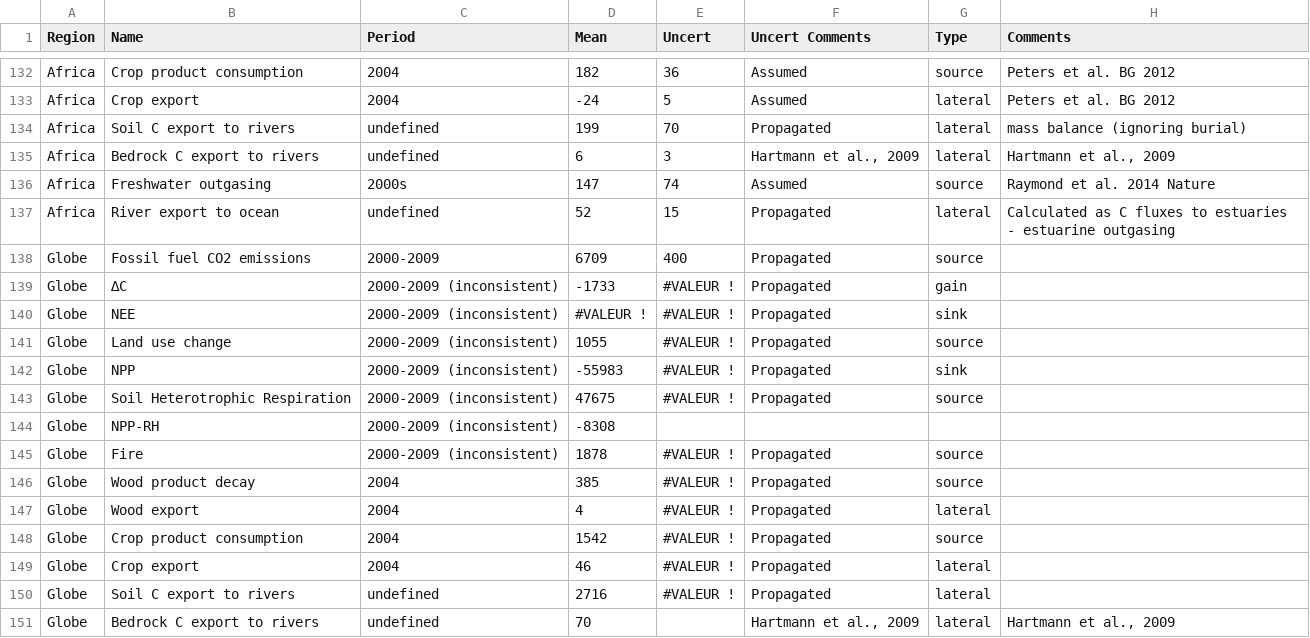
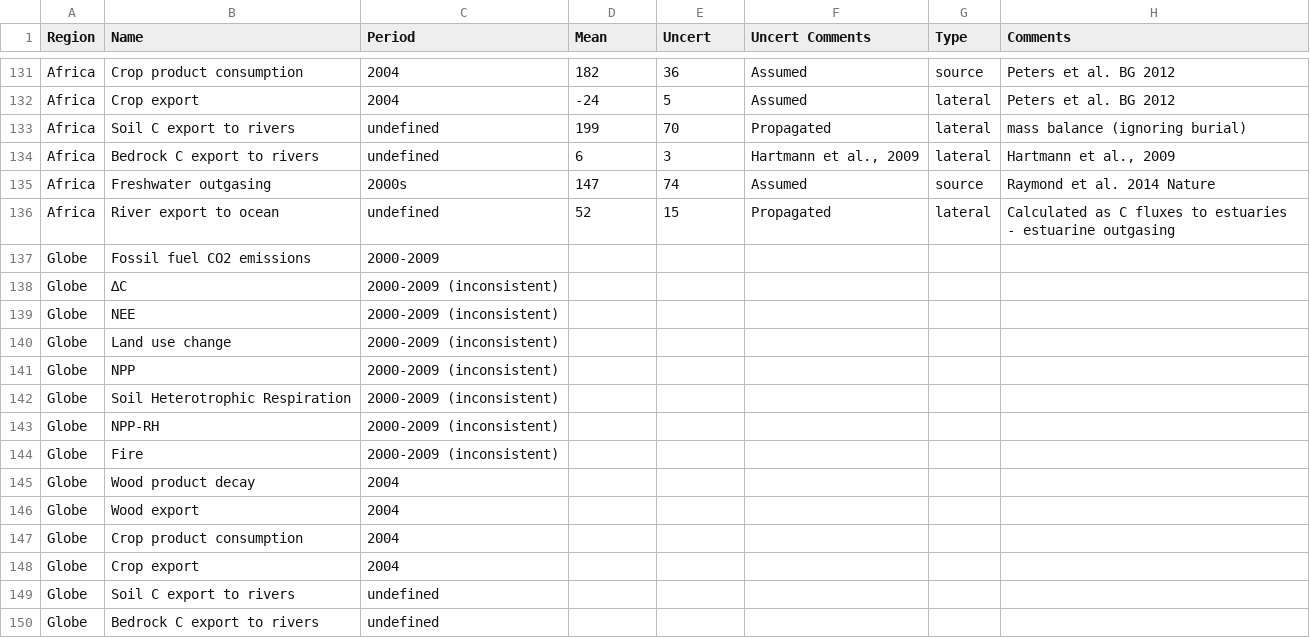
Before and after one commit to GlobalCarbonAtlas/reccap, a CSV file: data/reccap_app_master_v3.15.2.csv, drawn as a sheet; only a part is shown, gaps mark what is left out; the diff covers the shown part only.

```diff
--- a/data/reccap_app_master_v3.15.2.csv
+++ b/data/reccap_app_master_v3.15.2.csv
@@ -137,15 +136,15 @@ Africa	Freshwater outgasing	2000s	147	74	Assumed	source	Raymond et al. 2014 Natu
 Africa	River export to ocean	undefined	52	15	Propagated	lateral	Calculated as C fluxes to estuaries - estuarine outgasing
-Globe	Fossil fuel CO2 emissions	2000-2009	6709	400	Propagated	source
-Globe	∆C	2000-2009 (inconsistent)	-1733	#VALEUR !	Propagated	gain
-Globe	NEE	2000-2009 (inconsistent)	#VALEUR !	#VALEUR !	Propagated	sink
-Globe	Land use change	2000-2009 (inconsistent)	1055	#VALEUR !	Propagated	source
-Globe	NPP	2000-2009 (inconsistent)	-55983	#VALEUR !	Propagated	sink
-Globe	Soil Heterotrophic Respiration	2000-2009 (inconsistent)	47675	#VALEUR !	Propagated	source
-Globe	NPP-RH	2000-2009 (inconsistent)	-8308
-Globe	Fire	2000-2009 (inconsistent)	1878	#VALEUR !	Propagated	source
-Globe	Wood product decay	2004	385	#VALEUR !	Propagated	source
-Globe	Wood export	2004	4	#VALEUR !	Propagated	lateral
-Globe	Crop product consumption	2004	1542	#VALEUR !	Propagated	source
-Globe	Crop export	2004	46	#VALEUR !	Propagated	lateral
-Globe	Soil C export to rivers	undefined	2716	#VALEUR !	Propagated	lateral
-Globe	Bedrock C export to rivers	undefined	70		Hartmann et al., 2009	lateral	Hartmann et al., 2009
+Globe	Fossil fuel CO2 emissions	2000-2009					
+Globe	∆C	2000-2009 (inconsistent)					
+Globe	NEE	2000-2009 (inconsistent)					
+Globe	Land use change	2000-2009 (inconsistent)					
+Globe	NPP	2000-2009 (inconsistent)					
+Globe	Soil Heterotrophic Respiration	2000-2009 (inconsistent)					
+Globe	NPP-RH	2000-2009 (inconsistent)					
+Globe	Fire	2000-2009 (inconsistent)					
+Globe	Wood product decay	2004					
+Globe	Wood export	2004					
+Globe	Crop product consumption	2004					
+Globe	Crop export	2004					
+Globe	Soil C export to rivers	undefined					
+Globe	Bedrock C export to rivers	undefined					
```
Also changed, not shown: 1 added row, 2 removed rows and 43 edited cells elsewhere in this file.
